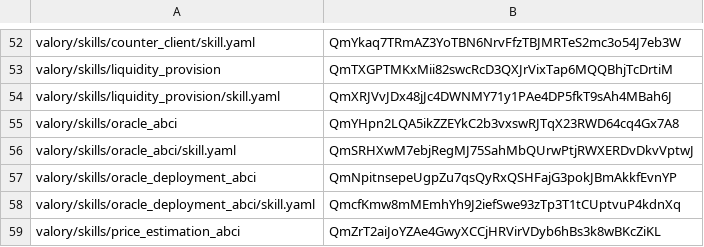
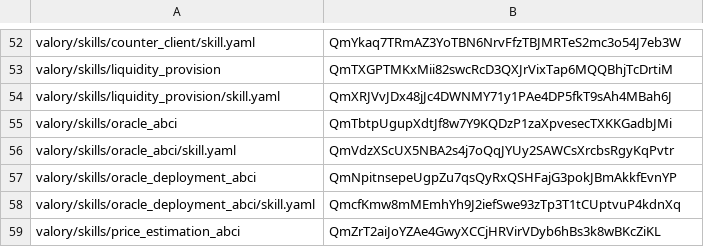
Before and after one commit to w1kke/olas-hello-world, a CSV file: packages/hashes.csv, drawn as a sheet; only a part is shown, gaps mark what is left out.

```diff
--- a/packages/hashes.csv
+++ b/packages/hashes.csv
@@ -54,4 +54,4 @@ valory/skills/liquidity_provision,QmTXGPTMKxMii82swcRcD3QXJrVixTap6MQQBhjTcDrtiM
 valory/skills/liquidity_provision/skill.yaml,QmXRJVvJDx48jJc4DWNMY71y1PAe4DP5fkT9sAh4MBah6J
-valory/skills/oracle_abci,QmYHpn2LQA5ikZZEYkC2b3vxswRJTqX23RWD64cq4Gx7A8
-valory/skills/oracle_abci/skill.yaml,QmSRHXwM7ebjRegMJ75SahMbQUrwPtjRWXERDvDkvVptwJ
+valory/skills/oracle_abci,QmTbtpUgupXdtJf8w7Y9KQDzP1zaXpvesecTXKKGadbJMi
+valory/skills/oracle_abci/skill.yaml,QmVdzXScUX5NBA2s4j7oQqJYUy2SAWCsXrcbsRgyKqPvtr
 valory/skills/oracle_deployment_abci,QmNpitnsepeUgpZu7qsQyRxQSHFajG3pokJBmAkkfEvnYP
```
Also changed, not shown: 1 other file.
